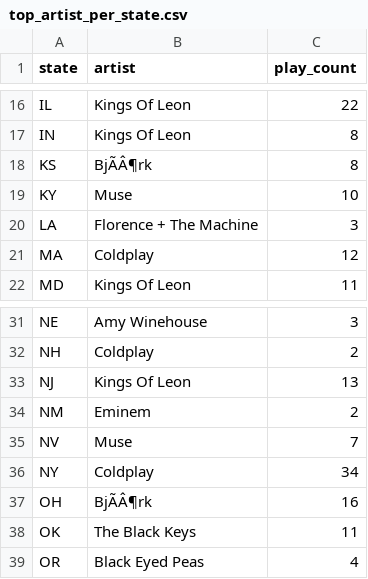
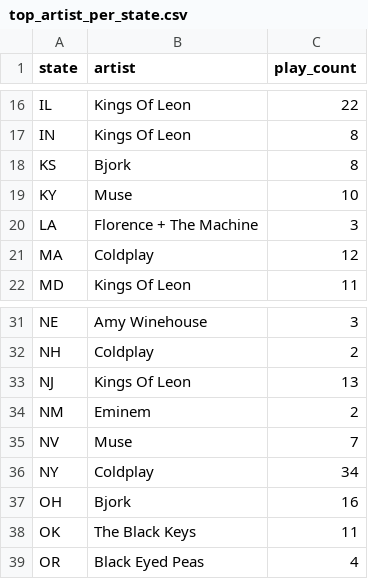
Before and after one commit to Zip-Code-Wilmington-Data-6-1/Zippotify_Datapipe, a CSV file: static-dashboard/aggregated_data/top_artist_per_state.csv, drawn as a sheet; only a part is shown, gaps mark what is left out; the diff names each change by its address in the sheet, - before the commit and + after, or states it on an @@ line.

Commit message:
Static dashboard with song and artist's names concateneted for top songs

```diff
--- a/static-dashboard/aggregated_data/top_artist_per_state.csv
+++ b/static-dashboard/aggregated_data/top_artist_per_state.csv
-B18 (artist): BjÃÂ¶rk
+B18 (artist): Bjork
-B37 (artist): BjÃÂ¶rk
+B37 (artist): Bjork
```
Also changed, not shown: 1 other file.
